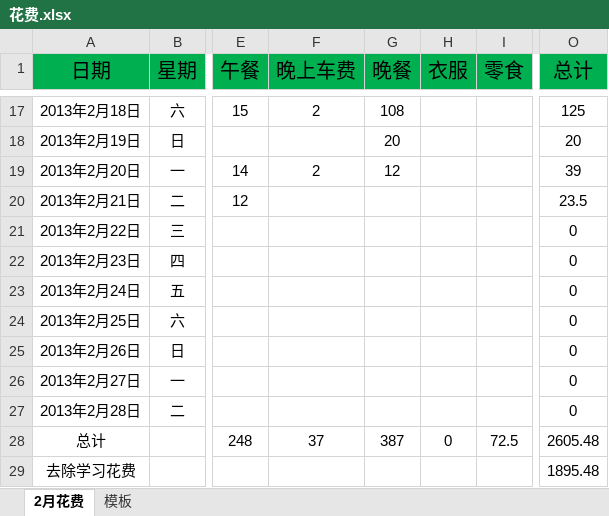
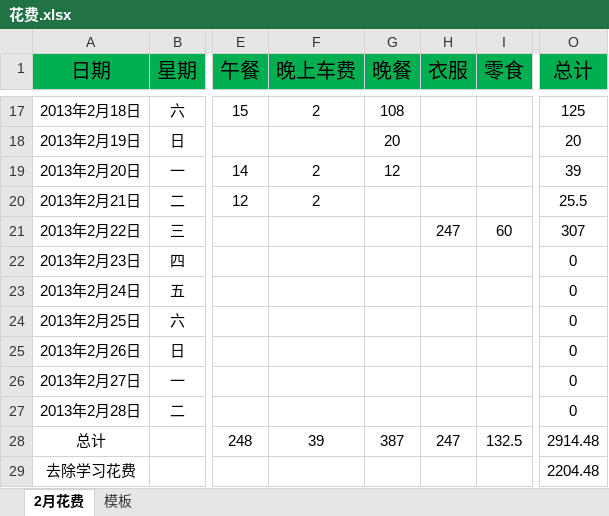
Before and after one commit to yingfire/live, an Excel workbook: 平时花费/花费.xlsx, sheet 2月花费, drawn as a sheet; only a part is shown, gaps mark what is left out; values as stored, in another font and other column widths than the file's, no borders; the diff names each change by its address in the sheet, - before the commit and + after, or states it on an @@ line.

Commit message:
添加17.2.23花费

```diff
--- a/平时花费/花费.xlsx (sheet 2月花费)
+++ b/平时花费/花费.xlsx (sheet 2月花费)
-F20 (晚上车费): (empty)
+F20 (晚上车费): 2
-O20 (总计): 23.5
+O20 (总计): 25.5
-H21 (衣服): (empty)
+H21 (衣服): 247
-I21 (零食): (empty)
+I21 (零食): 60
-O21 (总计): 0
+O21 (总计): 307
-F28 (晚上车费): 37
+F28 (晚上车费): 39
-H28 (衣服): 0
+H28 (衣服): 247
-I28 (零食): 72.5
+I28 (零食): 132.5
-O28 (总计): 2605.48
+O28 (总计): 2914.48
-O29 (总计): 1895.48
+O29 (总计): 2204.48
```
